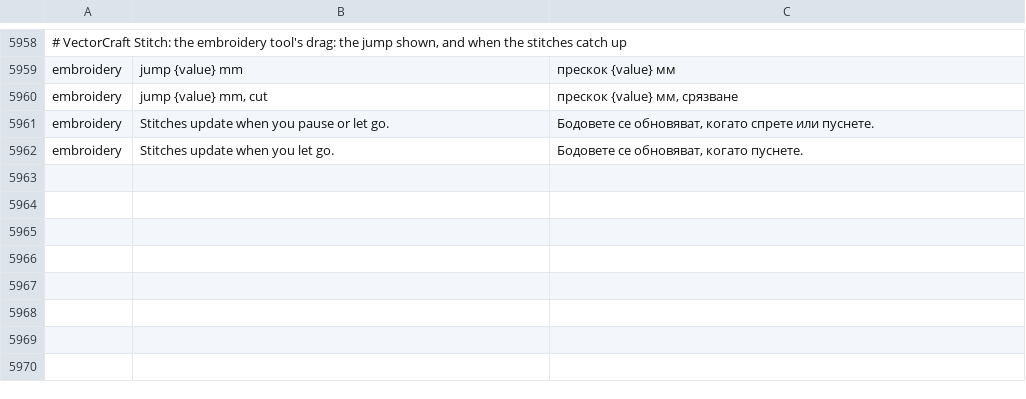
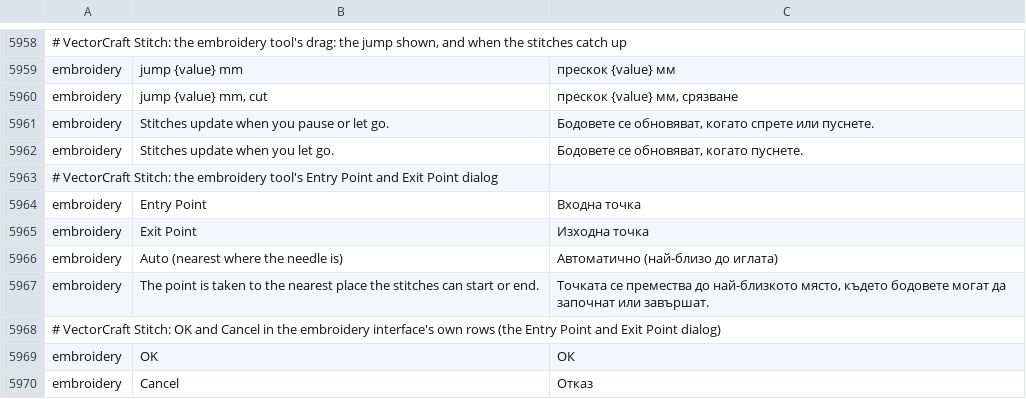
Before and after one commit to przbat-public/vectorcraft-stitch, a TSV file: crates/ui-egui/src/i18n/bg.tsv, drawn as a sheet; only a part is shown, gaps mark what is left out.

```diff
--- a/crates/ui-egui/src/i18n/bg.tsv
+++ b/crates/ui-egui/src/i18n/bg.tsv
@@ -5962 +5962,9 @@ embroidery	Stitches update when you pause or let go.	Бодовете се об
 embroidery	Stitches update when you let go.	Бодовете се обновяват, когато пуснете.
+# VectorCraft Stitch: the embroidery tool's Entry Point and Exit Point dialog
+embroidery	Entry Point	Входна точка
+embroidery	Exit Point	Изходна точка
+embroidery	Auto (nearest where the needle is)	Автоматично (най-близо до иглата)
+embroidery	The point is taken to the nearest place the stitches can start or end.	Точката се премества до най-близкото място, където бодовете могат да започнат или завършат.
+# VectorCraft Stitch: OK and Cancel in the embroidery interface's own rows (the Entry Point and Exit Point dialog)
+embroidery	OK	ОК
+embroidery	Cancel	Отказ
```
Also changed, not shown: crates/ui-egui/src/i18n/el.tsv, crates/ui-egui/src/i18n/ja.tsv, 30 other files.
